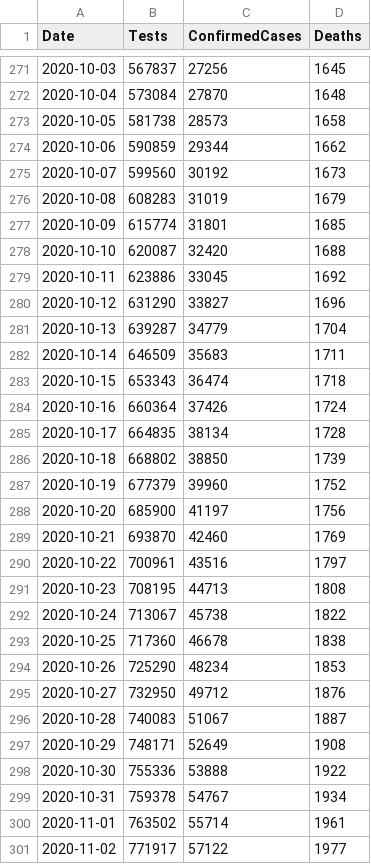
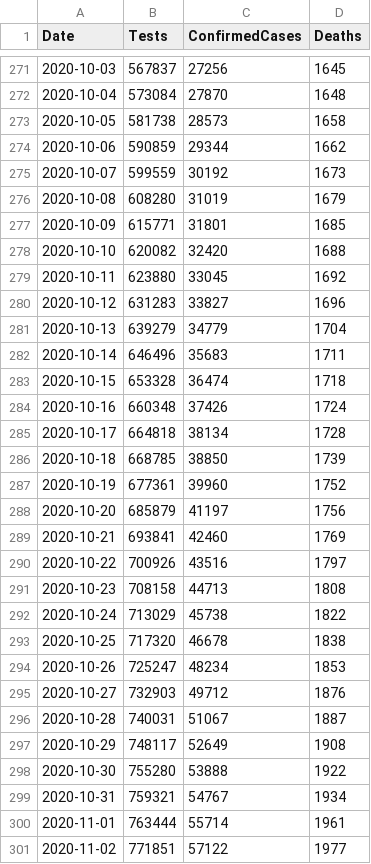
Before and after one commit to couby-debog-dev-fini/Kaios, a CSV file: data/covid-19-totals-wales.csv, drawn as a sheet; only a part is shown, gaps mark what is left out; the diff covers the shown part only.

```diff
--- a/data/covid-19-totals-wales.csv
+++ b/data/covid-19-totals-wales.csv
@@ -274,28 +274,28 @@ Date,Tests,ConfirmedCases,Deaths
 2020-10-06,590859,29344,1662
-2020-10-07,599560,30192,1673
-2020-10-08,608283,31019,1679
-2020-10-09,615774,31801,1685
-2020-10-10,620087,32420,1688
-2020-10-11,623886,33045,1692
-2020-10-12,631290,33827,1696
-2020-10-13,639287,34779,1704
-2020-10-14,646509,35683,1711
-2020-10-15,653343,36474,1718
-2020-10-16,660364,37426,1724
-2020-10-17,664835,38134,1728
-2020-10-18,668802,38850,1739
-2020-10-19,677379,39960,1752
-2020-10-20,685900,41197,1756
-2020-10-21,693870,42460,1769
-2020-10-22,700961,43516,1797
-2020-10-23,708195,44713,1808
-2020-10-24,713067,45738,1822
-2020-10-25,717360,46678,1838
-2020-10-26,725290,48234,1853
-2020-10-27,732950,49712,1876
-2020-10-28,740083,51067,1887
-2020-10-29,748171,52649,1908
-2020-10-30,755336,53888,1922
-2020-10-31,759378,54767,1934
-2020-11-01,763502,55714,1961
-2020-11-02,771917,57122,1977
+2020-10-07,599559,30192,1673
+2020-10-08,608280,31019,1679
+2020-10-09,615771,31801,1685
+2020-10-10,620082,32420,1688
+2020-10-11,623880,33045,1692
+2020-10-12,631283,33827,1696
+2020-10-13,639279,34779,1704
+2020-10-14,646496,35683,1711
+2020-10-15,653328,36474,1718
+2020-10-16,660348,37426,1724
+2020-10-17,664818,38134,1728
+2020-10-18,668785,38850,1739
+2020-10-19,677361,39960,1752
+2020-10-20,685879,41197,1756
+2020-10-21,693841,42460,1769
+2020-10-22,700926,43516,1797
+2020-10-23,708158,44713,1808
+2020-10-24,713029,45738,1822
+2020-10-25,717320,46678,1838
+2020-10-26,725247,48234,1853
+2020-10-27,732903,49712,1876
+2020-10-28,740031,51067,1887
+2020-10-29,748117,52649,1908
+2020-10-30,755280,53888,1922
+2020-10-31,759321,54767,1934
+2020-11-01,763444,55714,1961
+2020-11-02,771851,57122,1977
```
Also changed, not shown: 1 added row and 29 edited cells elsewhere in this file, data/covid-19-indicators-uk.csv, 2 other files.
